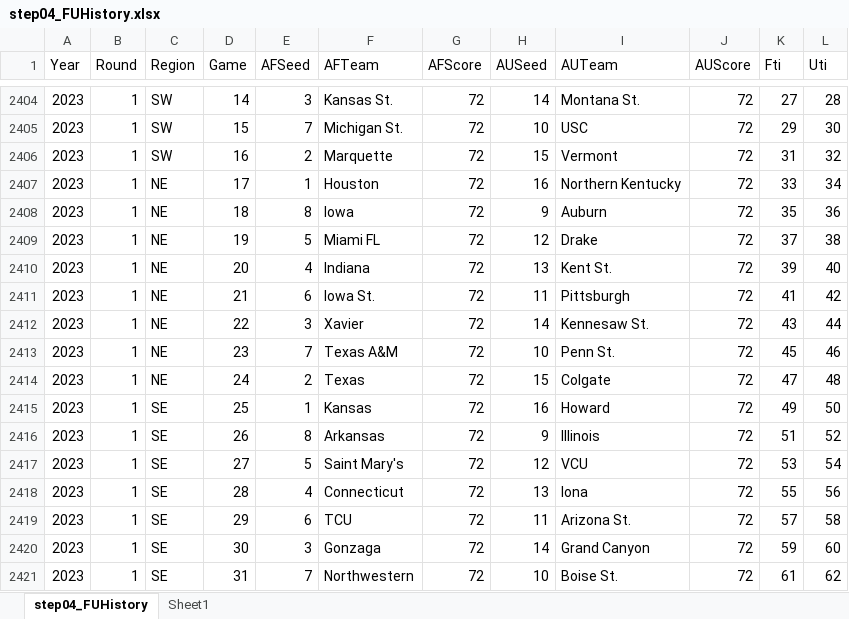
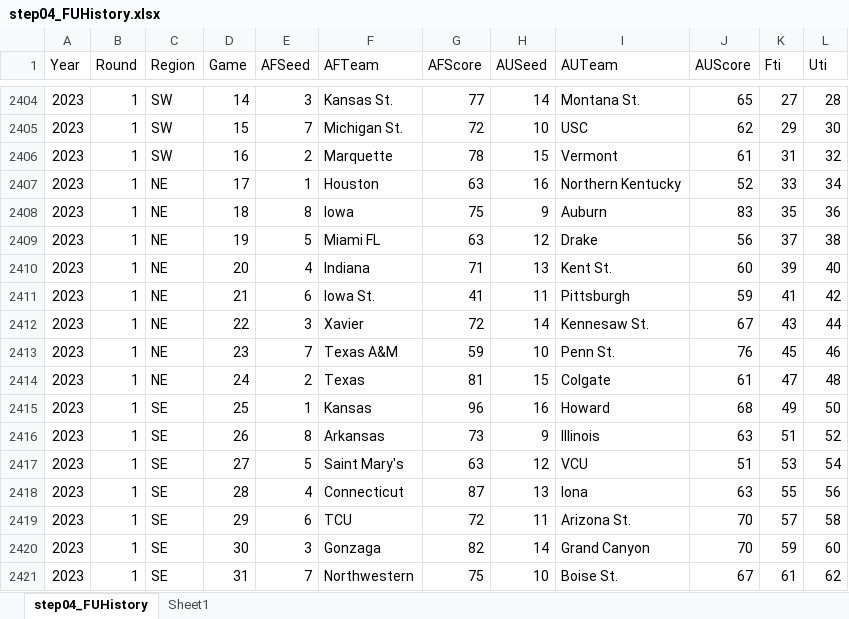
Before and after one commit to harmkenn/Python_Madness_2024, an Excel workbook: notebooks/step04_FUHistory.xlsx, sheet step04_FUHistory, drawn as a sheet; only a part is shown, gaps mark what is left out; values as stored, in another font and other column widths than the file's, no borders; conditional formats not drawn; the diff covers the shown part only; the diff names each change by its address in the sheet, - before the commit and + after, or states it on an @@ line.

```diff
--- a/notebooks/step04_FUHistory.xlsx (sheet step04_FUHistory)
+++ b/notebooks/step04_FUHistory.xlsx (sheet step04_FUHistory)
-G2404 (AFScore): 72
+G2404 (AFScore): 77
-J2404 (AUScore): 72
+J2404 (AUScore): 65
-J2405 (AUScore): 72
+J2405 (AUScore): 62
-G2406 (AFScore): 72
+G2406 (AFScore): 78
-J2406 (AUScore): 72
+J2406 (AUScore): 61
-G2407 (AFScore): 72
+G2407 (AFScore): 63
-J2407 (AUScore): 72
+J2407 (AUScore): 52
-G2408 (AFScore): 72
+G2408 (AFScore): 75
-J2408 (AUScore): 72
+J2408 (AUScore): 83
-G2409 (AFScore): 72
+G2409 (AFScore): 63
-J2409 (AUScore): 72
+J2409 (AUScore): 56
-G2410 (AFScore): 72
+G2410 (AFScore): 71
-J2410 (AUScore): 72
+J2410 (AUScore): 60
-G2411 (AFScore): 72
+G2411 (AFScore): 41
-J2411 (AUScore): 72
+J2411 (AUScore): 59
-J2412 (AUScore): 72
+J2412 (AUScore): 67
-G2413 (AFScore): 72
+G2413 (AFScore): 59
-J2413 (AUScore): 72
+J2413 (AUScore): 76
-G2414 (AFScore): 72
+G2414 (AFScore): 81
-J2414 (AUScore): 72
+J2414 (AUScore): 61
-G2415 (AFScore): 72
+G2415 (AFScore): 96
-J2415 (AUScore): 72
+J2415 (AUScore): 68
-G2416 (AFScore): 72
+G2416 (AFScore): 73
-J2416 (AUScore): 72
+J2416 (AUScore): 63
-G2417 (AFScore): 72
+G2417 (AFScore): 63
-J2417 (AUScore): 72
+J2417 (AUScore): 51
-G2418 (AFScore): 72
+G2418 (AFScore): 87
-J2418 (AUScore): 72
+J2418 (AUScore): 63
-J2419:J2420 (AUScore): 72
+J2419:J2420 (AUScore): 70
-G2420 (AFScore): 72
+G2420 (AFScore): 82
-G2421 (AFScore): 72
+G2421 (AFScore): 75
-J2421 (AUScore): 72
+J2421 (AUScore): 67
```
Also changed, not shown: 31 added rows and 33 edited cells elsewhere in this sheet, 3 other files.
